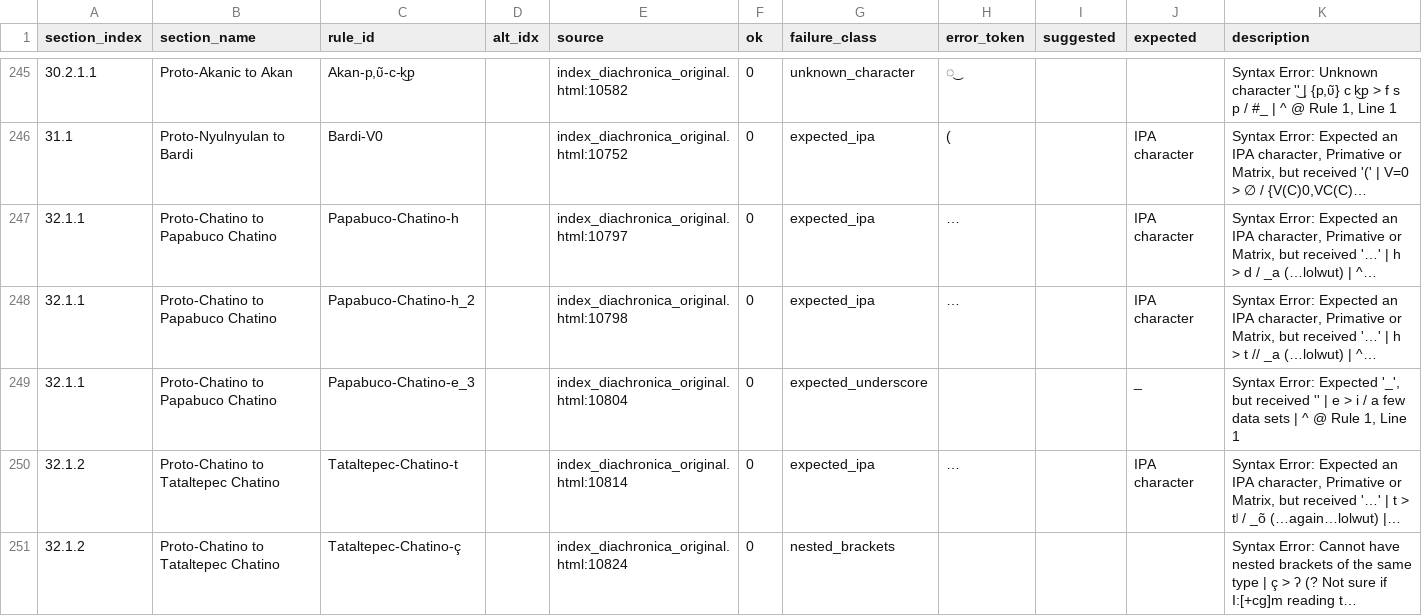
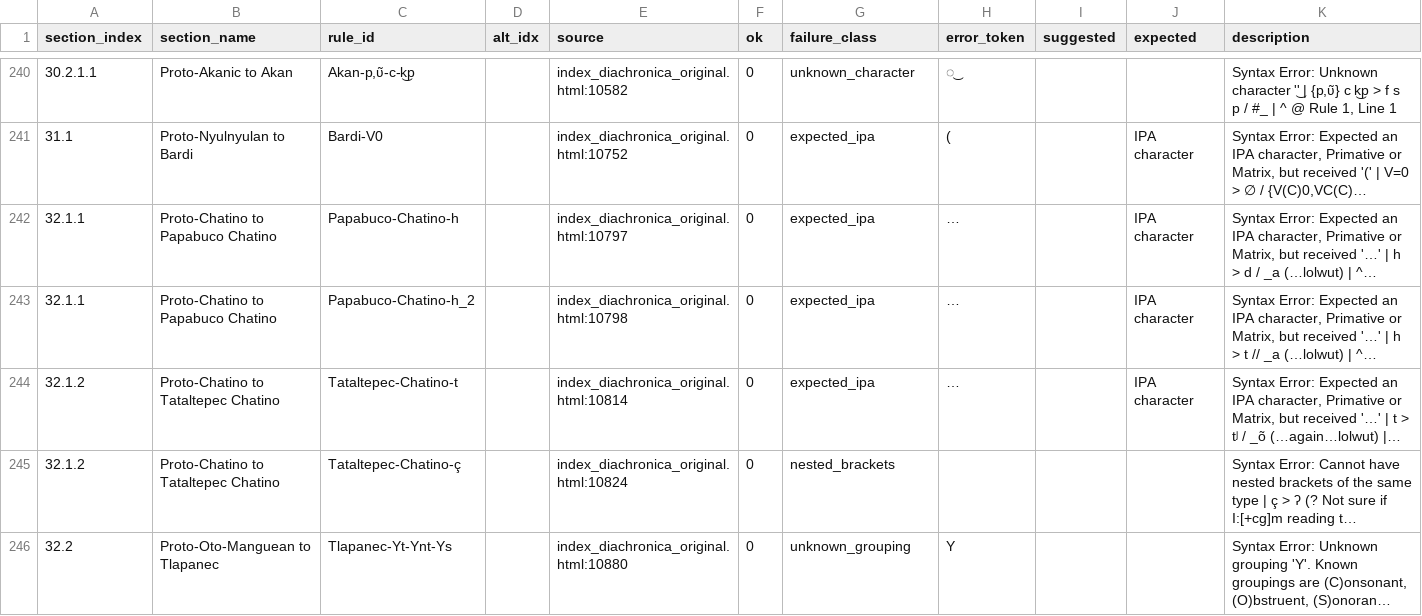
Before and after one commit to Pappa/conlanger, a CSV file: .scratch/rule-index/inventory/rule-inventory-error.csv, drawn as a sheet; only a part is shown, gaps mark what is left out; the shorter side is filled out with more unchanged rows; long unchanged cells end in …; removed rows and columns are numbered as before the commit, all else as after; the diff covers the shown part only; the diff names each change by its address in the sheet, - before the commit and + after, or states it on an @@ line.

```diff
--- a/.scratch/rule-index/inventory/rule-inventory-error.csv
+++ b/.scratch/rule-index/inventory/rule-inventory-error.csv
-row 249: 32.1.1 | Proto-Chatino to Papabuco Chatino | Papabuco-Chatino-e_3 |  | index_diachronica_original.html:10804 | 0 | expected_underscore |  |  | _ | Syntax Error: Expected '_', but received '' | e > i / a few data sets | ^ @ Rule 1, Line 1
```
Also changed, not shown: 4 added rows, 13 removed rows and 36 edited cells elsewhere in this file, .scratch/rule-index/inventory/error_clusters/expected_underscore_errors.csv, .scratch/rule-index/inventory/error_clusters/missing_slash_output_env_errors.csv, 14 other files.
